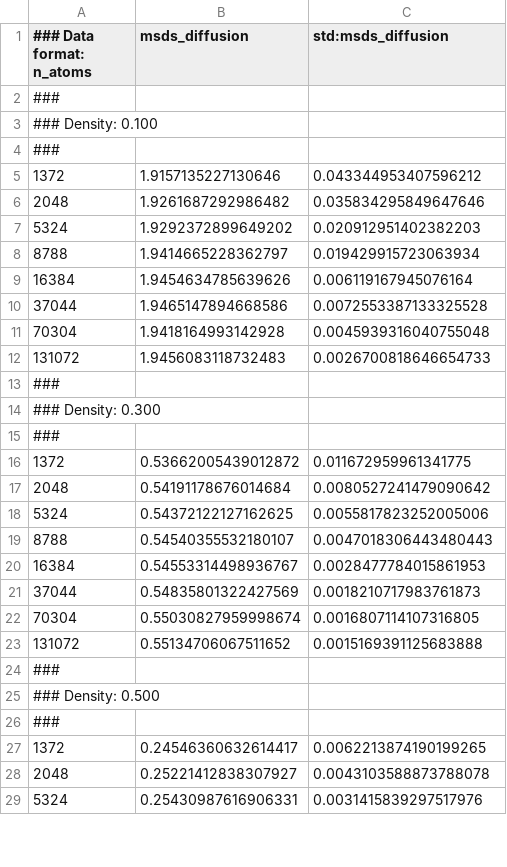
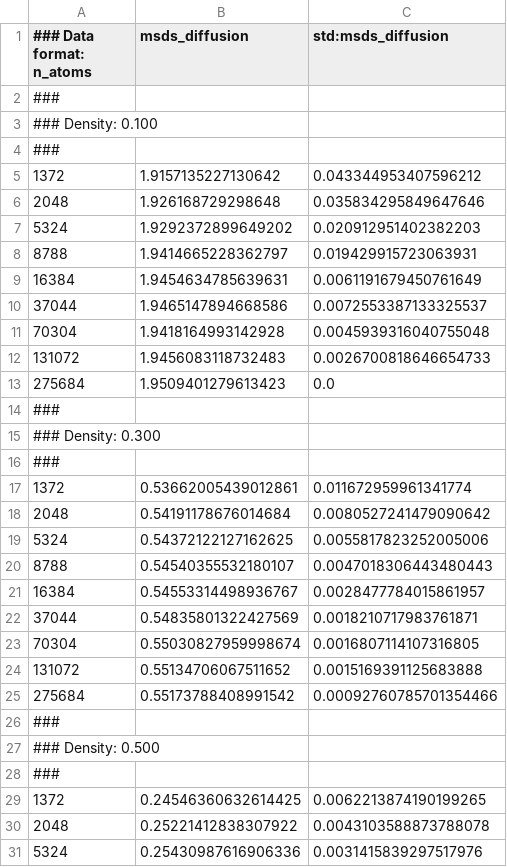
Before and after one commit to macioosch/dynamo-hard-spheres-sim, a CSV file: csv/D-vs-N.csv, drawn as a sheet; only a part is shown; the diff covers the shown part only.

```diff
--- a/csv/D-vs-N.csv
+++ b/csv/D-vs-N.csv
@@ -4,10 +4,11 @@
 ###
-1372	1.9157135227130646	0.043344953407596212
-2048	1.9261687292986482	0.035834295849647646
+1372	1.9157135227130642	0.043344953407596212
+2048	1.926168729298648	0.035834295849647646
 5324	1.9292372899649202	0.020912951402382203
-8788	1.9414665228362797	0.019429915723063934
-16384	1.9454634785639626	0.006119167945076164
-37044	1.9465147894668586	0.0072553387133325528
+8788	1.9414665228362797	0.019429915723063931
+16384	1.9454634785639631	0.0061191679450761649
+37044	1.9465147894668586	0.0072553387133325537
 70304	1.9418164993142928	0.0045939316040755048
 131072	1.9456083118732483	0.0026700818646654733
+275684	1.9509401279613423	0.0
 ###
@@ -15,3 +16,3 @@
 ###
-1372	0.53662005439012872	0.011672959961341775
+1372	0.53662005439012861	0.011672959961341774
 2048	0.54191178676014684	0.0080527241479090642
@@ -19,6 +20,7 @@
 8788	0.54540355532180107	0.0047018306443480443
-16384	0.54553314498936767	0.0028477784015861953
-37044	0.54835801322427569	0.0018210717983761873
+16384	0.54553314498936767	0.0028477784015861957
+37044	0.54835801322427569	0.0018210717983761871
 70304	0.55030827959998674	0.0016807114107316805
 131072	0.55134706067511652	0.0015169391125683888
+275684	0.55173788408991542	0.00092760785701354466
 ###
@@ -26,4 +28,4 @@
 ###
-1372	0.24546360632614417	0.0062213874190199265
-2048	0.25221412838307927	0.0043103588873788078
-5324	0.25430987616906331	0.0031415839297517976
+1372	0.24546360632614425	0.0062213874190199265
+2048	0.25221412838307922	0.0043103588873788078
+5324	0.25430987616906336	0.0031415839297517976
```
Also changed, not shown: 6 added rows, 3 removed rows and 10 edited cells elsewhere in this file, 2 other files.
